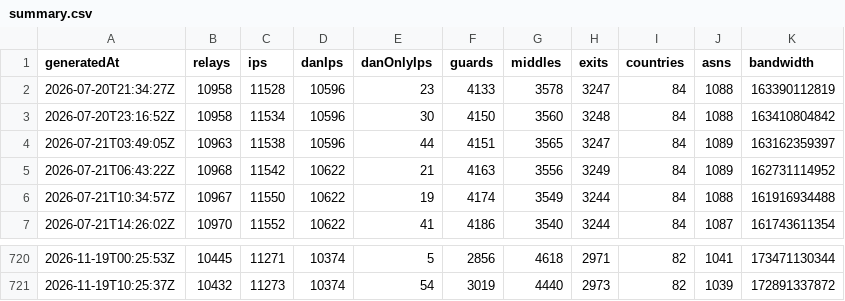
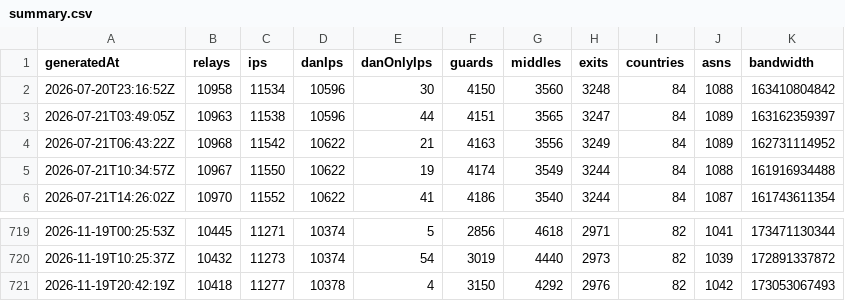
Before and after one commit to ipanalytics/Tor-Radar, a CSV file: data/history/summary.csv, drawn as a sheet; only a part is shown, gaps mark what is left out; removed rows and columns are numbered as before the commit, all else as after; the diff names each change by its address in the sheet, - before the commit and + after, or states it on an @@ line.

```diff
--- a/data/history/summary.csv
+++ b/data/history/summary.csv
-row 2: 2026-07-20T21:34:27Z | 10958 | 11528 | 10596 | 23 | 4133 | 3578 | 3247 | 84 | 1088 | 163390112819
+row 721: 2026-11-19T20:42:19Z | 10418 | 11277 | 10378 | 4 | 3150 | 4292 | 2976 | 82 | 1042 | 173053067493
```
Also changed, not shown: 6 other files.
